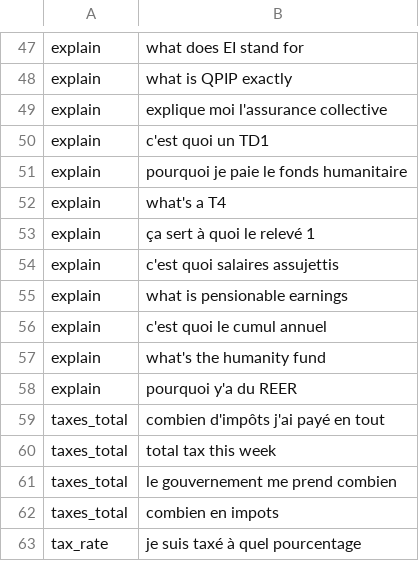
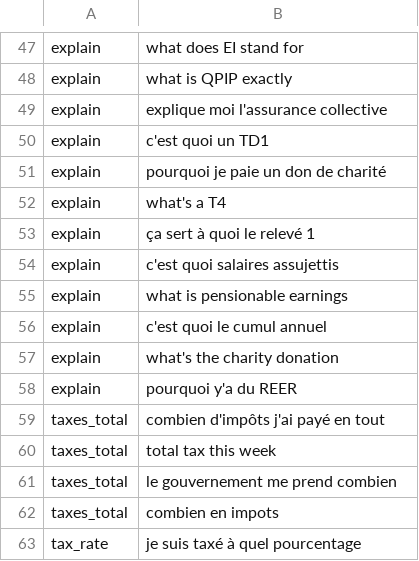
Before and after one commit to PowerBeef/payslip-decoder, a TSV file: source/assistant/test_questions.tsv, drawn as a sheet; only a part is shown, gaps mark what is left out.

```diff
--- a/source/assistant/test_questions.tsv
+++ b/source/assistant/test_questions.tsv
@@ -50,3 +50,3 @@ explain	explique moi l'assurance collective
 explain	c'est quoi un TD1
-explain	pourquoi je paie le fonds humanitaire
+explain	pourquoi je paie un don de charité
 explain	what's a T4
@@ -56,3 +56,3 @@ explain	what is pensionable earnings
 explain	c'est quoi le cumul annuel
-explain	what's the humanity fund
+explain	what's the charity donation
 explain	pourquoi y'a du REER
```
Also changed, not shown: source/assistant/test_blind.tsv, source/assistant/test_final.tsv, 52 other files.
